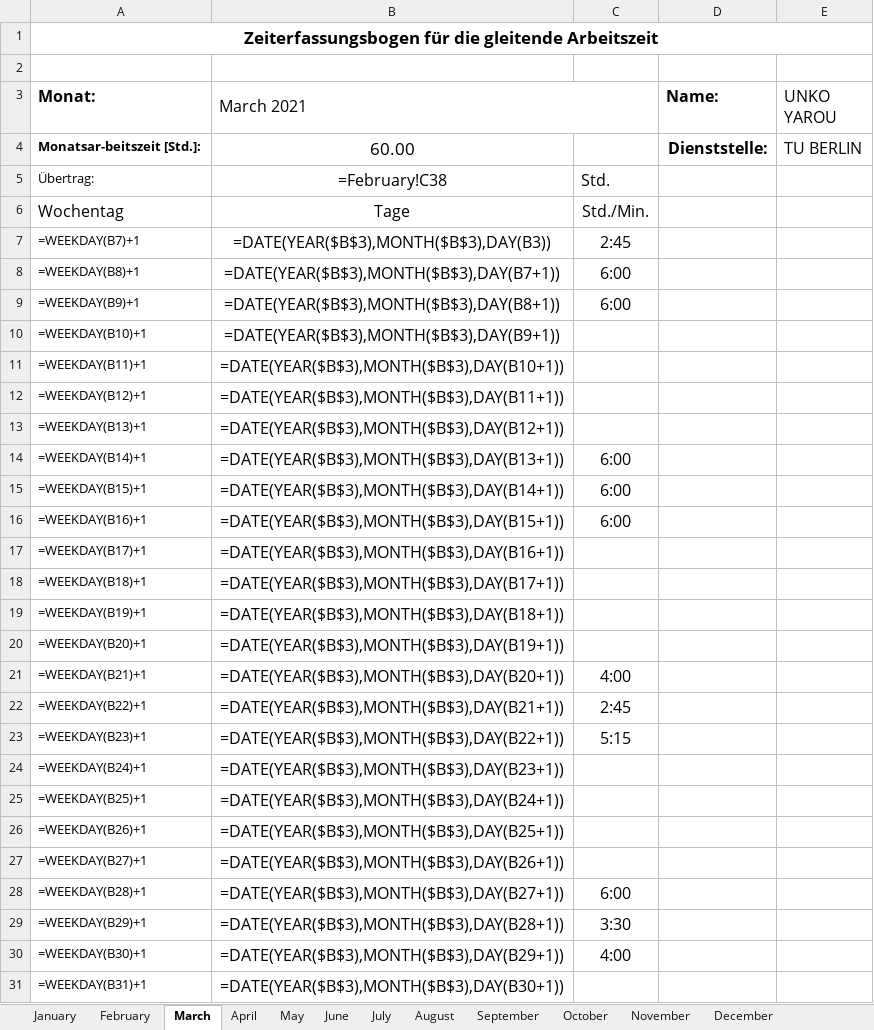
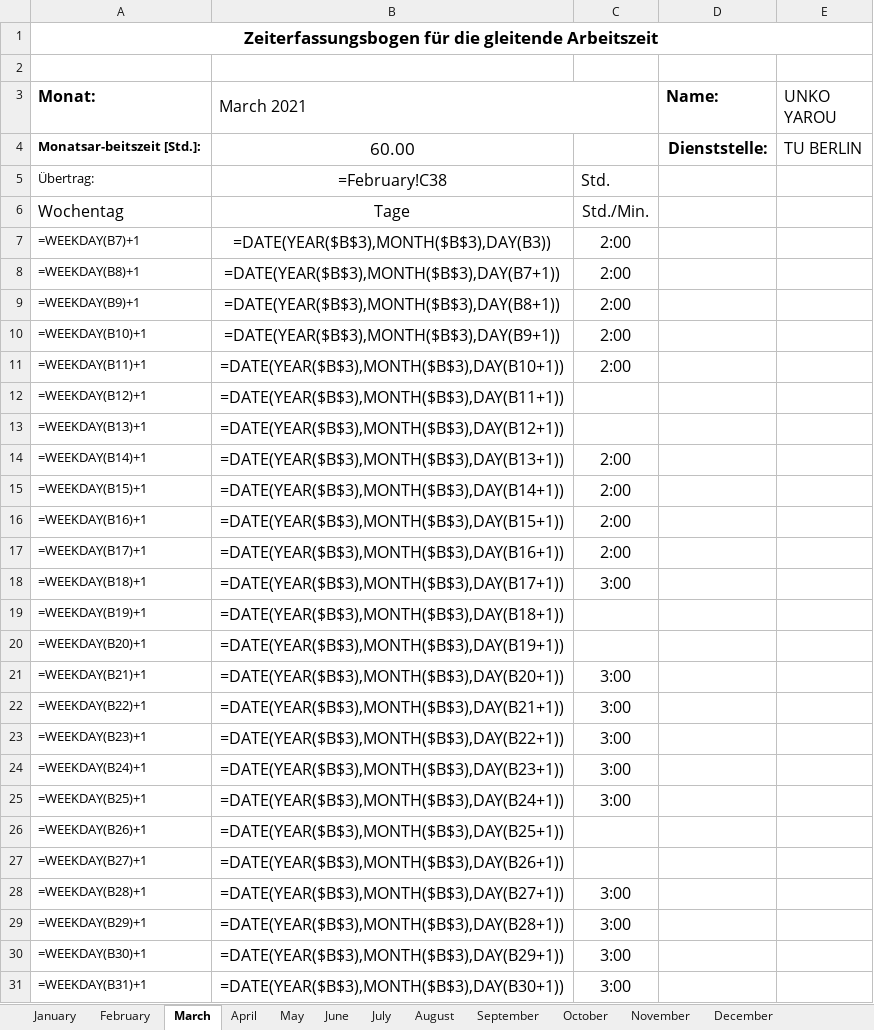
Before and after one commit to PraxTube/work-hours-generator, an Excel workbook: output.xlsx, sheet March, drawn as a sheet; only a part is shown; values as stored, in another font and other column widths than the file's, no borders; formulas without a stored value are shown as written; conditional formats not drawn; the diff covers the shown part only; the diff names each change by its address in the sheet, - before the commit and + after, or states it on an @@ line.

```diff
--- a/output.xlsx (sheet March)
+++ b/output.xlsx (sheet March)
-C7: 2:45
+C7: 2:00
-C8:C9: 6:00
+C8:C9: 2:00
-C10:C11: (empty)
+C10:C11: 2:00
-C14:C16: 6:00
+C14:C16: 2:00
-C17: (empty)
+C17: 2:00
-C18: (empty)
+C18: 3:00
-C21: 4:00
+C21: 3:00
-C22: 2:45
+C22: 3:00
-C23: 5:15
+C23: 3:00
-C24:C25: (empty)
+C24:C25: 3:00
-C28: 6:00
+C28: 3:00
-C29: 3:30
+C29: 3:00
-C30: 4:00
+C30: 3:00
-C31: (empty)
+C31: 3:00
```
Also changed, not shown: 4 edited cells elsewhere in this sheet, sheet December, sheet August, sheet November, sheet October, sheet June, sheet July, 5 more sheets, 3 other files.
